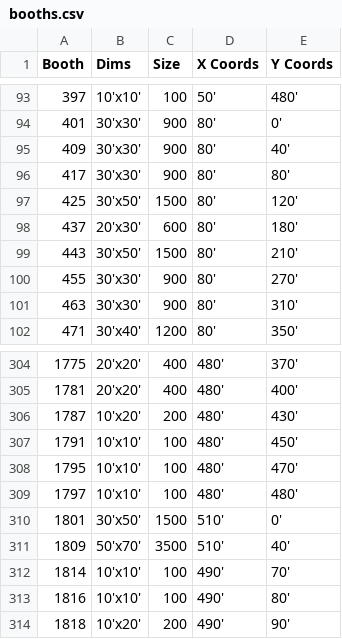
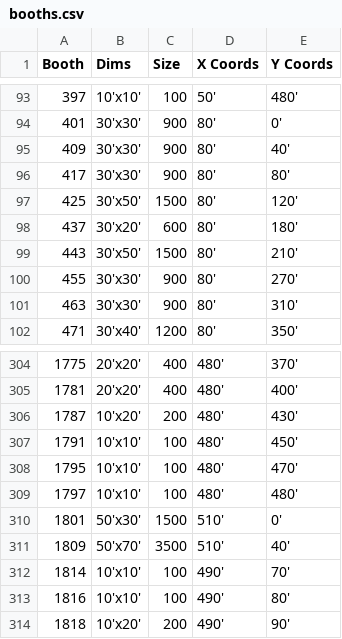
Before and after one commit to AndrewTBurks/SCinet, a CSV file: scinet-inner-network/data/booths.csv, drawn as a sheet; only a part is shown, gaps mark what is left out.

Commit message:
Change showfloor viz towards using Country data

```diff
--- a/scinet-inner-network/data/booths.csv
+++ b/scinet-inner-network/data/booths.csv
@@ -97,3 +97,3 @@ Booth ,Dims ,Size ,X Coords,Y Coords
 425,30'x50',1500,80',120'
-437,20'x30',600,80',180'
+437,30'x20',600,80',180'
 443,30'x50',1500,80',210'
@@ -309,3 +309,3 @@ Booth ,Dims ,Size ,X Coords,Y Coords
 1797,10'x10',100,480',480'
-1801,30'x50',1500,510',0'
+1801,50'x30',1500,510',0'
 1809,50'x70',3500,510',40'
```
Also changed, not shown: 4 other files.
